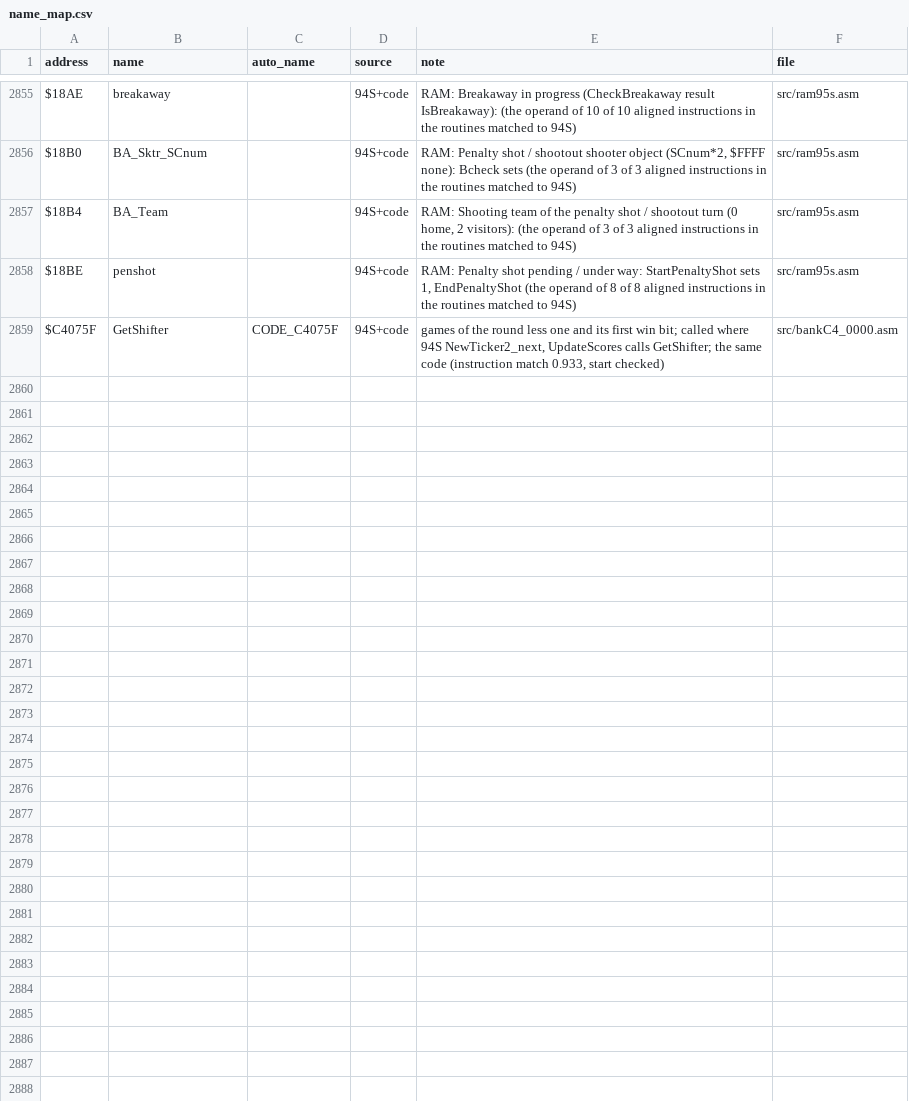
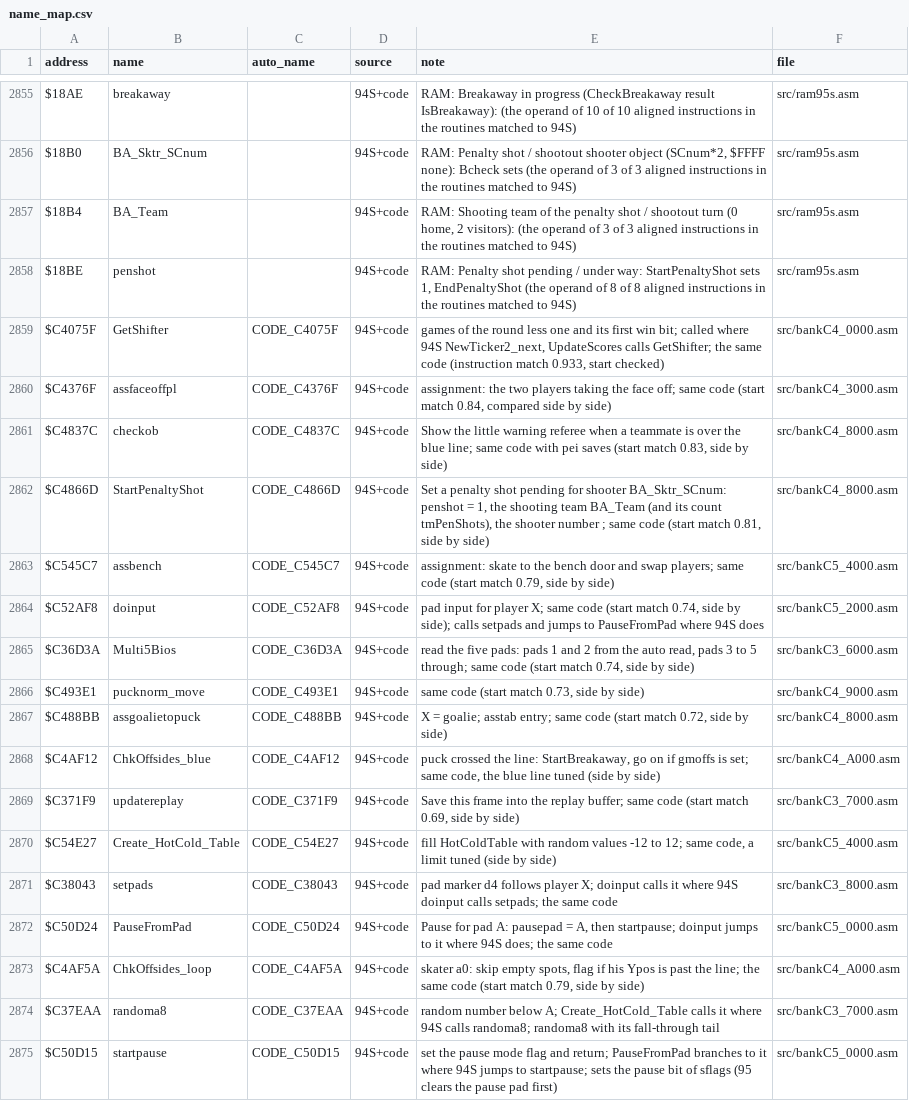
Before and after one commit to abdulahmad/NHL95SNES, a CSV file: docs/name_map.csv, drawn as a sheet; only a part is shown, gaps mark what is left out.

```diff
--- a/docs/name_map.csv
+++ b/docs/name_map.csv
@@ -2859 +2859,17 @@ $18BE,penshot,,94S+code,"RAM: Penalty shot pending / under way: StartPenaltyShot
 $C4075F,GetShifter,CODE_C4075F,94S+code,"games of the round less one and its first win bit; called where 94S NewTicker2_next, UpdateScores calls GetShifter; the same code (instruction match 0.933, start checked)",src/bankC4_0000.asm
+$C4376F,assfaceoffpl,CODE_C4376F,94S+code,"assignment: the two players taking the face off; same code (start match 0.84, compared side by side)",src/bankC4_3000.asm
+$C4837C,checkob,CODE_C4837C,94S+code,"Show the little warning referee when a teammate is over the blue line; same code with pei saves (start match 0.83, side by side)",src/bankC4_8000.asm
+$C4866D,StartPenaltyShot,CODE_C4866D,94S+code,"Set a penalty shot pending for shooter BA_Sktr_SCnum: penshot = 1, the shooting team BA_Team (and its count tmPenShots), the shooter number ; same code (start match 0.81, side by side)",src/bankC4_8000.asm
+$C545C7,assbench,CODE_C545C7,94S+code,"assignment: skate to the bench door and swap players; same code (start match 0.79, side by side)",src/bankC5_4000.asm
+$C52AF8,doinput,CODE_C52AF8,94S+code,"pad input for player X; same code (start match 0.74, side by side); calls setpads and jumps to PauseFromPad where 94S does",src/bankC5_2000.asm
+$C36D3A,Multi5Bios,CODE_C36D3A,94S+code,"read the five pads: pads 1 and 2 from the auto read, pads 3 to 5 through; same code (start match 0.74, side by side)",src/bankC3_6000.asm
+$C493E1,pucknorm_move,CODE_C493E1,94S+code,"same code (start match 0.73, side by side)",src/bankC4_9000.asm
+$C488BB,assgoalietopuck,CODE_C488BB,94S+code,"X = goalie; asstab entry; same code (start match 0.72, side by side)",src/bankC4_8000.asm
+$C4AF12,ChkOffsides_blue,CODE_C4AF12,94S+code,"puck crossed the line: StartBreakaway, go on if gmoffs is set; same code, the blue line tuned (side by side)",src/bankC4_A000.asm
+$C371F9,updatereplay,CODE_C371F9,94S+code,"Save this frame into the replay buffer; same code (start match 0.69, side by side)",src/bankC3_7000.asm
+$C54E27,Create_HotCold_Table,CODE_C54E27,94S+code,"fill HotColdTable with random values -12 to 12; same code, a limit tuned (side by side)",src/bankC5_4000.asm
+$C38043,setpads,CODE_C38043,94S+code,"pad marker d4 follows player X; doinput calls it where 94S doinput calls setpads; the same code",src/bankC3_8000.asm
+$C50D24,PauseFromPad,CODE_C50D24,94S+code,"Pause for pad A: pausepad = A, then startpause; doinput jumps to it where 94S does; the same code",src/bankC5_0000.asm
+$C4AF5A,ChkOffsides_loop,CODE_C4AF5A,94S+code,"skater a0: skip empty spots, flag if his Ypos is past the line; the same code (start match 0.79, side by side)",src/bankC4_A000.asm
+$C37EAA,randoma8,CODE_C37EAA,94S+code,"random number below A; Create_HotCold_Table calls it where 94S calls randoma8; randoma8 with its fall-through tail",src/bankC3_7000.asm
+$C50D15,startpause,CODE_C50D15,94S+code,"set the pause mode flag and return; PauseFromPad branches to it where 94S jumps to startpause; sets the pause bit of sflags (95 clears the pause pad first)",src/bankC5_0000.asm
```
Also changed, not shown: 32 other files.
